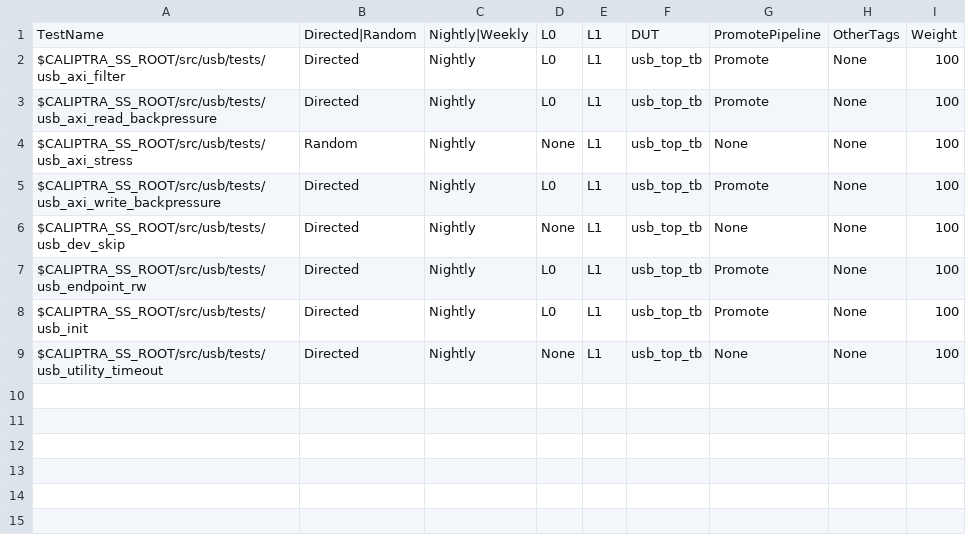
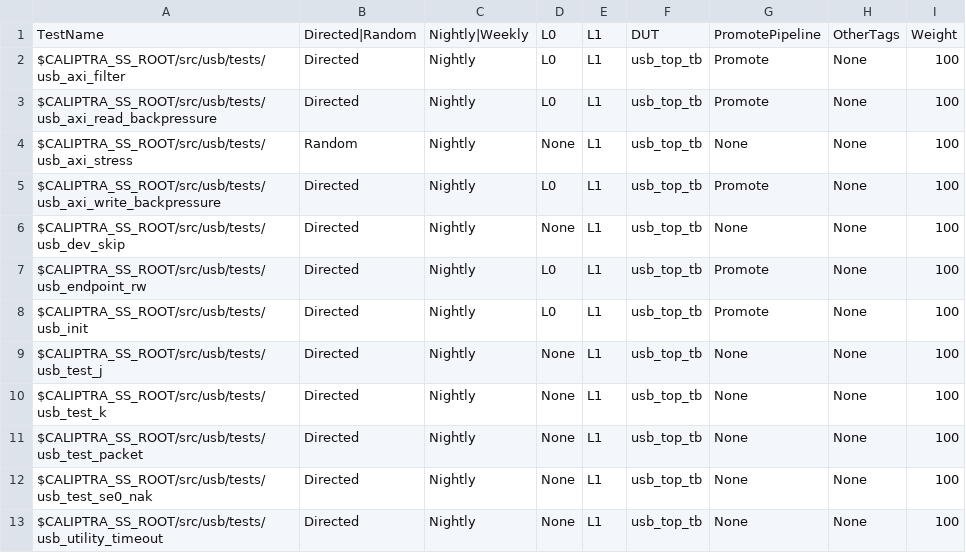
Before and after one commit to chipsalliance/caliptra-ss, a CSV file: src/usb/stimulus/testsuites/usb_master_test_list.csv, drawn as a sheet.

```diff
--- a/src/usb/stimulus/testsuites/usb_master_test_list.csv
+++ b/src/usb/stimulus/testsuites/usb_master_test_list.csv
@@ -8,2 +8,6 @@ $CALIPTRA_SS_ROOT/src/usb/tests/usb_endpoint_rw
 $CALIPTRA_SS_ROOT/src/usb/tests/usb_init                                            , Directed       , Nightly       , L0  , L1  , usb_top_tb        , Promote        , None     , 100
+$CALIPTRA_SS_ROOT/src/usb/tests/usb_test_j                                          , Directed       , Nightly       , None, L1  , usb_top_tb        , None           , None     , 100
+$CALIPTRA_SS_ROOT/src/usb/tests/usb_test_k                                          , Directed       , Nightly       , None, L1  , usb_top_tb        , None           , None     , 100
+$CALIPTRA_SS_ROOT/src/usb/tests/usb_test_packet                                     , Directed       , Nightly       , None, L1  , usb_top_tb        , None           , None     , 100
+$CALIPTRA_SS_ROOT/src/usb/tests/usb_test_se0_nak                                    , Directed       , Nightly       , None, L1  , usb_top_tb        , None           , None     , 100
 $CALIPTRA_SS_ROOT/src/usb/tests/usb_utility_timeout                                 , Directed       , Nightly       , None, L1  , usb_top_tb        , None           , None     , 100
```
Also changed, not shown: 12 other files.
